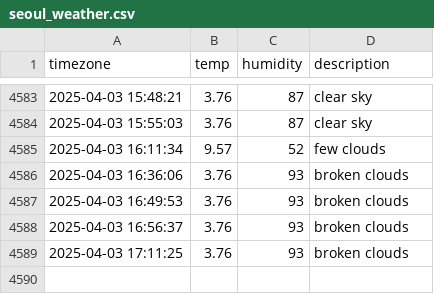
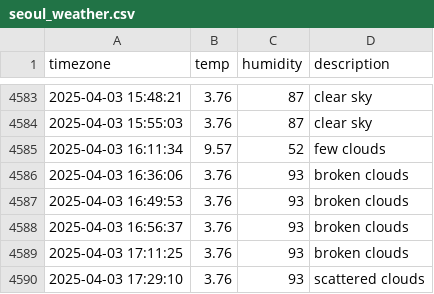
Before and after one commit to kyumanseo/seoul_weather, a CSV file: seoul_weather.csv, drawn as a sheet; only a part is shown, gaps mark what is left out.

```diff
--- a/seoul_weather.csv
+++ b/seoul_weather.csv
@@ -4589 +4589,2 @@ timezone,temp,humidity,description
 2025-04-03 17:11:25,3.76,93,broken clouds
+2025-04-03 17:29:10,3.76,93,scattered clouds
```
